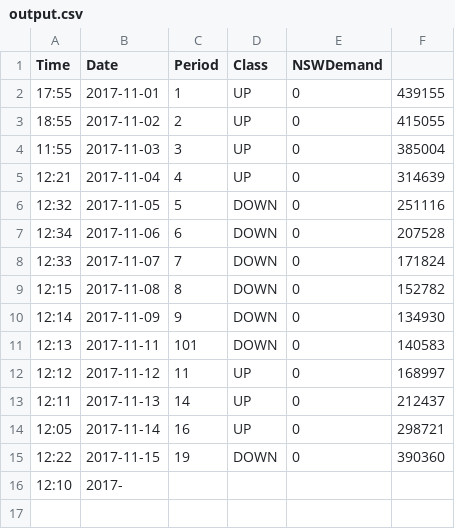
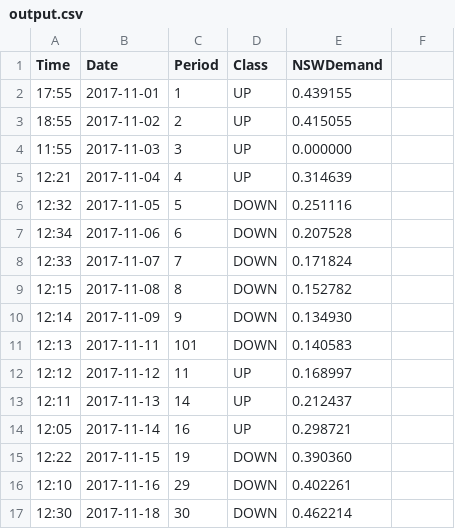
Before and after one commit to Mkoek213/java_zajecia, a CSV file: lab5/resources/output.csv, drawn as a sheet.

```diff
--- a/lab5/resources/output.csv
+++ b/lab5/resources/output.csv
@@ -1,16 +1,17 @@
 Time,Date,Period,Class,NSWDemand
-17:55,2017-11-01, 1,UP,0,439155
-18:55,2017-11-02, 2,UP,0,415055
-11:55,2017-11-03, 3,UP,0,385004
-12:21,2017-11-04, 4,UP,0,314639
-12:32,2017-11-05, 5,DOWN,0,251116
-12:34,2017-11-06, 6,DOWN,0,207528
-12:33,2017-11-07, 7,DOWN,0,171824
-12:15,2017-11-08, 8,DOWN,0,152782
-12:14,2017-11-09, 9,DOWN,0,134930
-12:13,2017-11-11, 101,DOWN,0,140583
-12:12,2017-11-12, 11,UP,0,168997
-12:11,2017-11-13, 14,UP,0,212437
-12:05,2017-11-14, 16,UP,0,298721
-12:22,2017-11-15, 19,DOWN,0,390360
-12:10,2017-
+17:55,2017-11-01,1,UP,0.439155
+18:55,2017-11-02,2,UP,0.415055
+11:55,2017-11-03,3,UP,0.000000
+12:21,2017-11-04,4,UP,0.314639
+12:32,2017-11-05,5,DOWN,0.251116
+12:34,2017-11-06,6,DOWN,0.207528
+12:33,2017-11-07,7,DOWN,0.171824
+12:15,2017-11-08,8,DOWN,0.152782
+12:14,2017-11-09,9,DOWN,0.134930
+12:13,2017-11-11,101,DOWN,0.140583
+12:12,2017-11-12,11,UP,0.168997
+12:11,2017-11-13,14,UP,0.212437
+12:05,2017-11-14,16,UP,0.298721
+12:22,2017-11-15,19,DOWN,0.390360
+12:10,2017-11-16,29,DOWN,0.402261
+12:30,2017-11-18,30,DOWN,0.462214
```
Also changed, not shown: lab5/resources/elec.csv, 2 other files.
